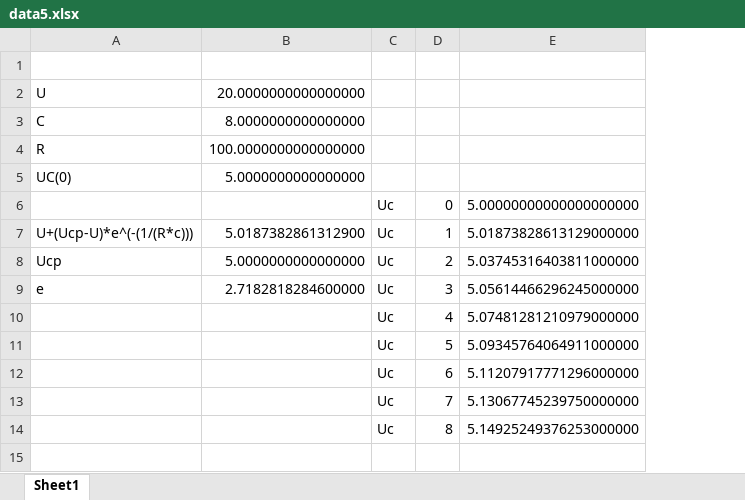
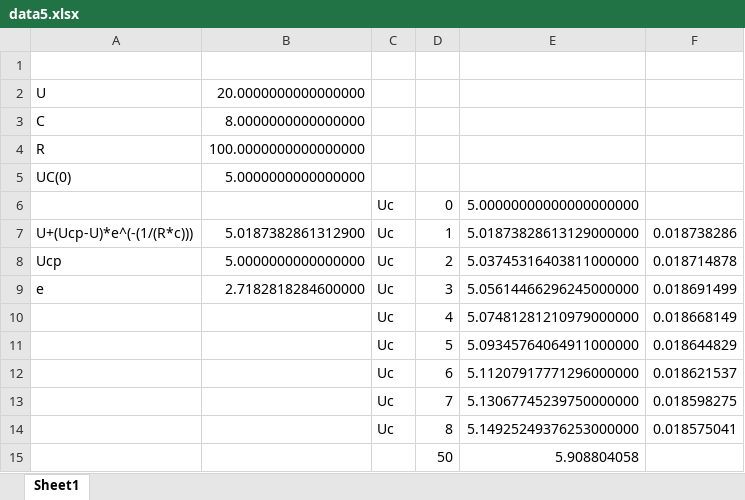
Before and after one commit to MartinNav/iel_proj, an Excel workbook: priklad5/data5.xlsx, sheet Sheet1, drawn as a sheet; values as stored, in another font and other column widths than the file's, no borders; the diff names each change by its address in the sheet, - before the commit and + after, or states it on an @@ line.

```diff
--- a/priklad5/data5.xlsx (sheet Sheet1)
+++ b/priklad5/data5.xlsx (sheet Sheet1)
+column F, rows 7-14: 0.018738286 | 0.018714878 | 0.018691499 | 0.018668149 | 0.018644829 | 0.018621537 | 0.018598275 | 0.018575041
+row 15:  |  |  | 50 | 5.908804058
```
Also changed, not shown: 3 other files.
